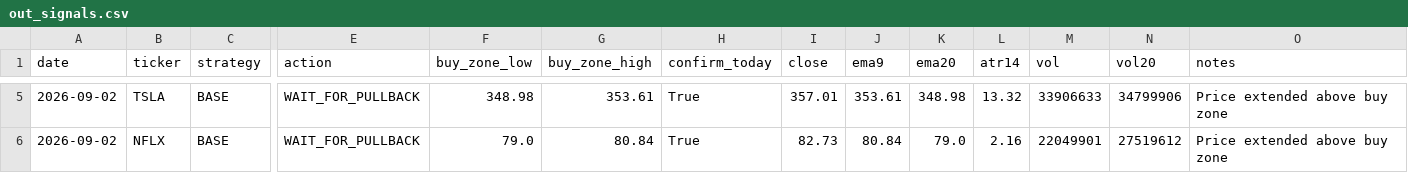
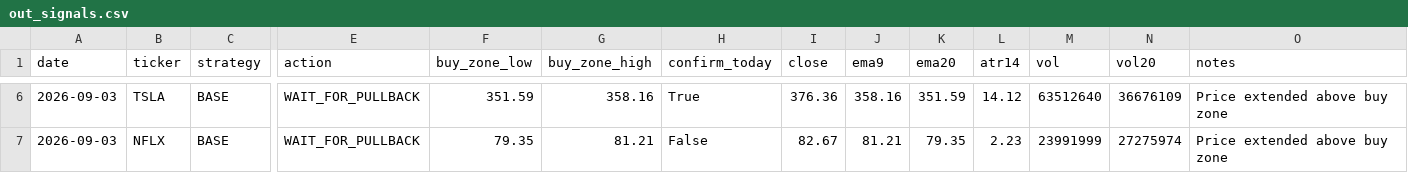
Before and after one commit to Ayodukale/S_B, a CSV file: data/out_signals.csv, drawn as a sheet; only a part is shown, gaps mark what is left out; addresses are those after the commit; the diff covers the shown part only; the diff names each change by its address in the sheet, - before the commit and + after, or states it on an @@ line.

```diff
--- a/data/out_signals.csv
+++ b/data/out_signals.csv
-A6:A7 (date): 2026-09-02
+A6:A7 (date): 2026-09-03
-F6 (buy_zone_low): 348.98
+F6 (buy_zone_low): 351.59
-G6 (buy_zone_high): 353.61
+G6 (buy_zone_high): 358.16
-I6 (close): 357.01
+I6 (close): 376.36
-J6 (ema9): 353.61
+J6 (ema9): 358.16
-K6 (ema20): 348.98
+K6 (ema20): 351.59
-L6 (atr14): 13.32
+L6 (atr14): 14.12
-M6 (vol): 33906633
+M6 (vol): 63512640
-N6 (vol20): 34799906
+N6 (vol20): 36676109
-F7 (buy_zone_low): 79.0
+F7 (buy_zone_low): 79.35
-G7 (buy_zone_high): 80.84
+G7 (buy_zone_high): 81.21
-H7 (confirm_today): True
+H7 (confirm_today): False
-I7 (close): 82.73
+I7 (close): 82.67
-J7 (ema9): 80.84
+J7 (ema9): 81.21
-K7 (ema20): 79.0
+K7 (ema20): 79.35
-L7 (atr14): 2.16
+L7 (atr14): 2.23
-M7 (vol): 22049901
+M7 (vol): 23991999
-N7 (vol20): 27519612
+N7 (vol20): 27275974
```
Also changed, not shown: 1 added row and 31 edited cells elsewhere in this file, 3 other files.
